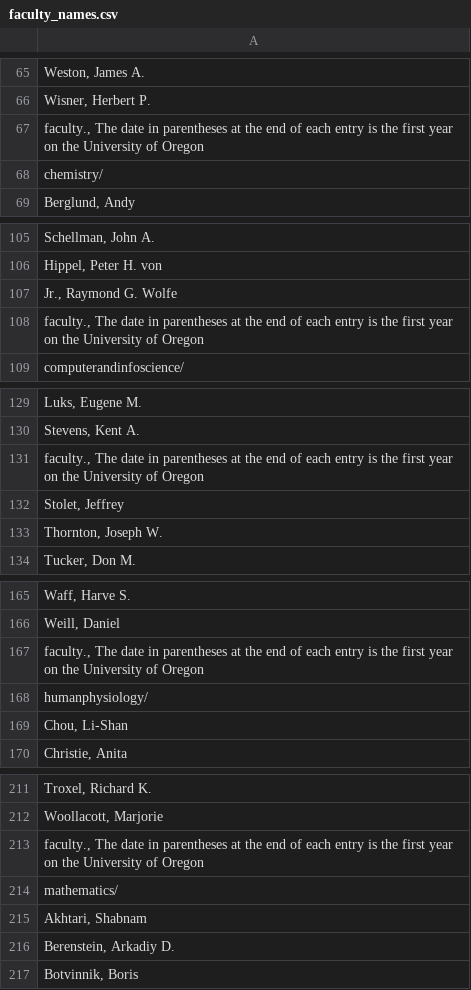
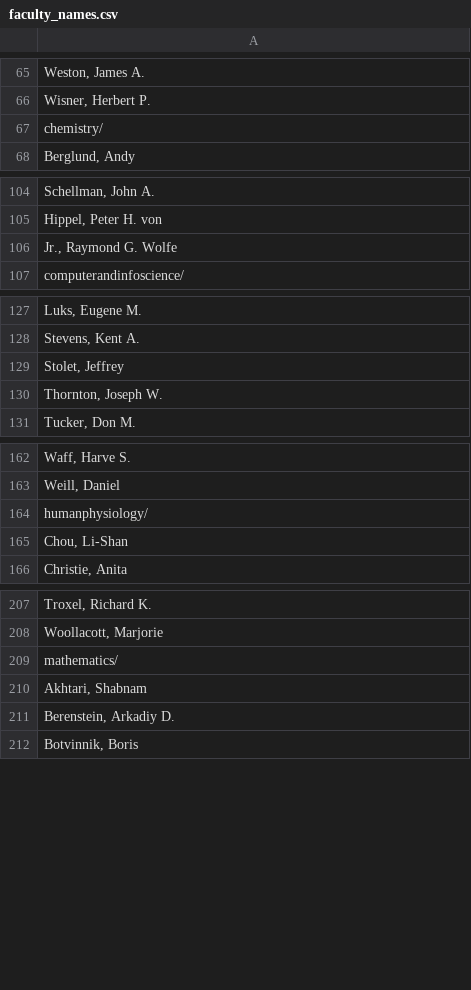
Before and after one commit to izzyharker/CS422_EasyA, a CSV file: faculty_names.csv, drawn as a sheet; only a part is shown, gaps mark what is left out; the diff covers the shown part only; the diff names each change by its address in the sheet, - before the commit and + after, or states it on an @@ line.

Commit message:
fixed special character (only an issue in excel) and removed extra text

```diff
--- a/faculty_names.csv
+++ b/faculty_names.csv
-row 67: faculty., The date in parentheses at the end of each entry is the first year on the University of Oregon
-row 108: faculty., The date in parentheses at the end of each entry is the first year on the University of Oregon
-row 131: faculty., The date in parentheses at the end of each entry is the first year on the University of Oregon
-row 167: faculty., The date in parentheses at the end of each entry is the first year on the University of Oregon
-row 213: faculty., The date in parentheses at the end of each entry is the first year on the University of Oregon
```
Also changed, not shown: 3 removed rows elsewhere in this file, 1 other file.
